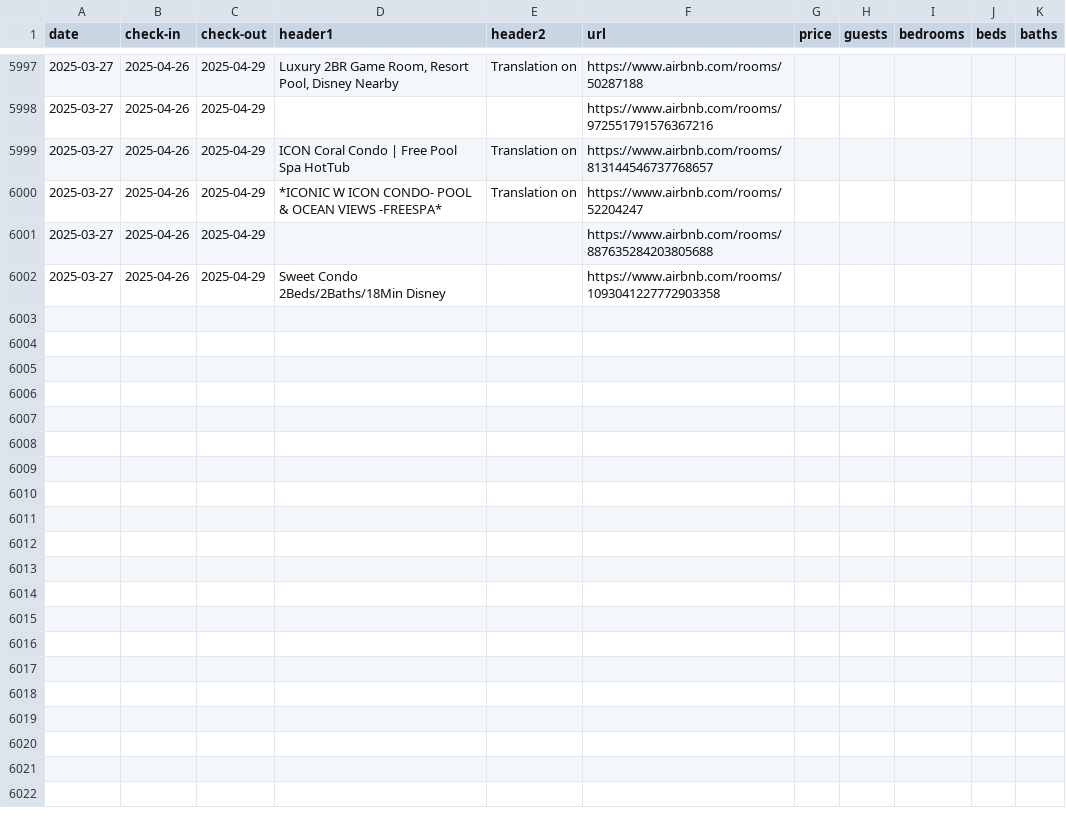
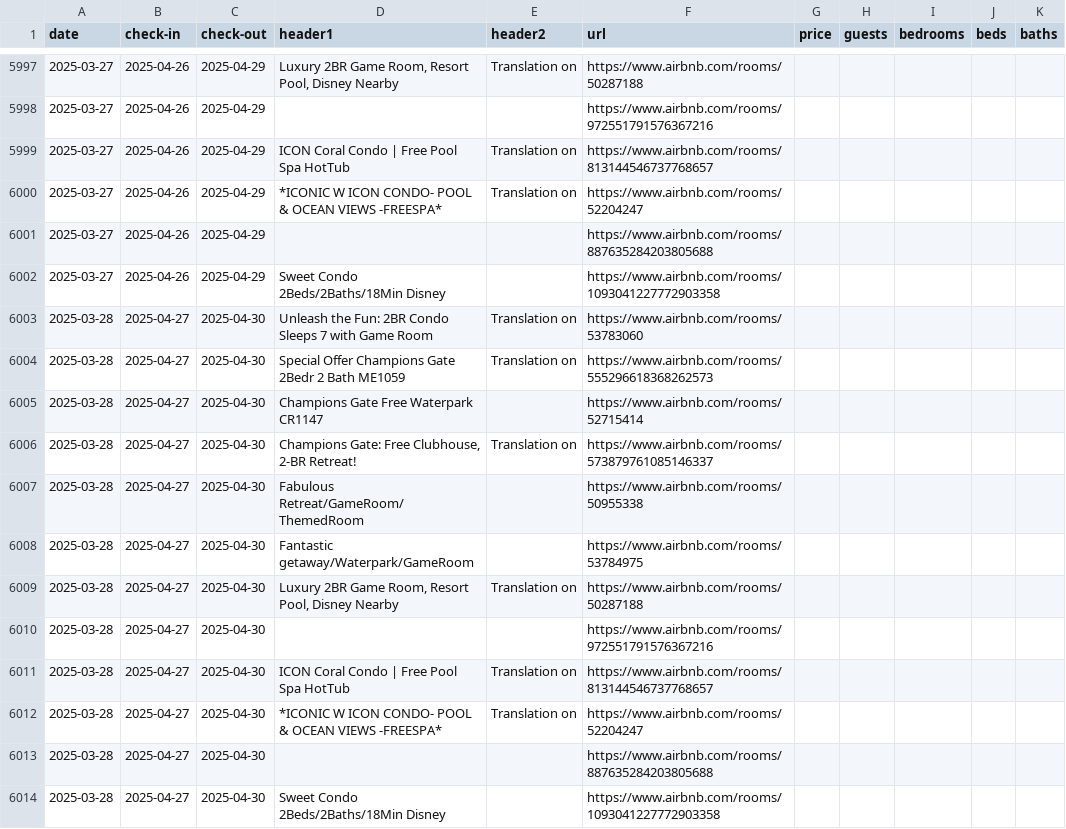
Before and after one commit to sebastianecheverrir/ScrapingAirbnb, a CSV file: PropertiesOrlando.csv, drawn as a sheet; only a part is shown, gaps mark what is left out.

Commit message:
updated csv file

```diff
--- a/PropertiesOrlando.csv
+++ b/PropertiesOrlando.csv
@@ -6002 +6002,13 @@ date,check-in,check-out,header1,header2,url,price,guests,bedrooms,beds,baths
 2025-03-27,2025-04-26,2025-04-29,Sweet Condo 2Beds/2Baths/18Min Disney,,https://www.airbnb.com/rooms/1093041227772903358,,,,,
+2025-03-28,2025-04-27,2025-04-30,Unleash the Fun: 2BR Condo Sleeps 7 with Game Room,Translation on,https://www.airbnb.com/rooms/53783060,,,,,
+2025-03-28,2025-04-27,2025-04-30,Special Offer Champions Gate 2Bedr 2 Bath ME1059,Translation on,https://www.airbnb.com/rooms/555296618368262573,,,,,
+2025-03-28,2025-04-27,2025-04-30,Champions Gate Free Waterpark CR1147,,https://www.airbnb.com/rooms/52715414,,,,,
+2025-03-28,2025-04-27,2025-04-30,"Champions Gate: Free Clubhouse, 2-BR Retreat!",Translation on,https://www.airbnb.com/rooms/573879761085146337,,,,,
+2025-03-28,2025-04-27,2025-04-30,Fabulous Retreat/GameRoom/ThemedRoom,,https://www.airbnb.com/rooms/50955338,,,,,
+2025-03-28,2025-04-27,2025-04-30,Fantastic getaway/Waterpark/GameRoom,,https://www.airbnb.com/rooms/53784975,,,,,
+2025-03-28,2025-04-27,2025-04-30,"Luxury 2BR Game Room, Resort Pool, Disney Nearby",Translation on,https://www.airbnb.com/rooms/50287188,,,,,
+2025-03-28,2025-04-27,2025-04-30,,,https://www.airbnb.com/rooms/972551791576367216,,,,,
+2025-03-28,2025-04-27,2025-04-30,ICON Coral Condo | Free Pool Spa HotTub,Translation on,https://www.airbnb.com/rooms/813144546737768657,,,,,
+2025-03-28,2025-04-27,2025-04-30,*ICONIC W ICON CONDO- POOL & OCEAN VIEWS -FREESPA*,Translation on,https://www.airbnb.com/rooms/52204247,,,,,
+2025-03-28,2025-04-27,2025-04-30,,,https://www.airbnb.com/rooms/887635284203805688,,,,,
+2025-03-28,2025-04-27,2025-04-30,Sweet Condo 2Beds/2Baths/18Min Disney,,https://www.airbnb.com/rooms/1093041227772903358,,,,,
```
